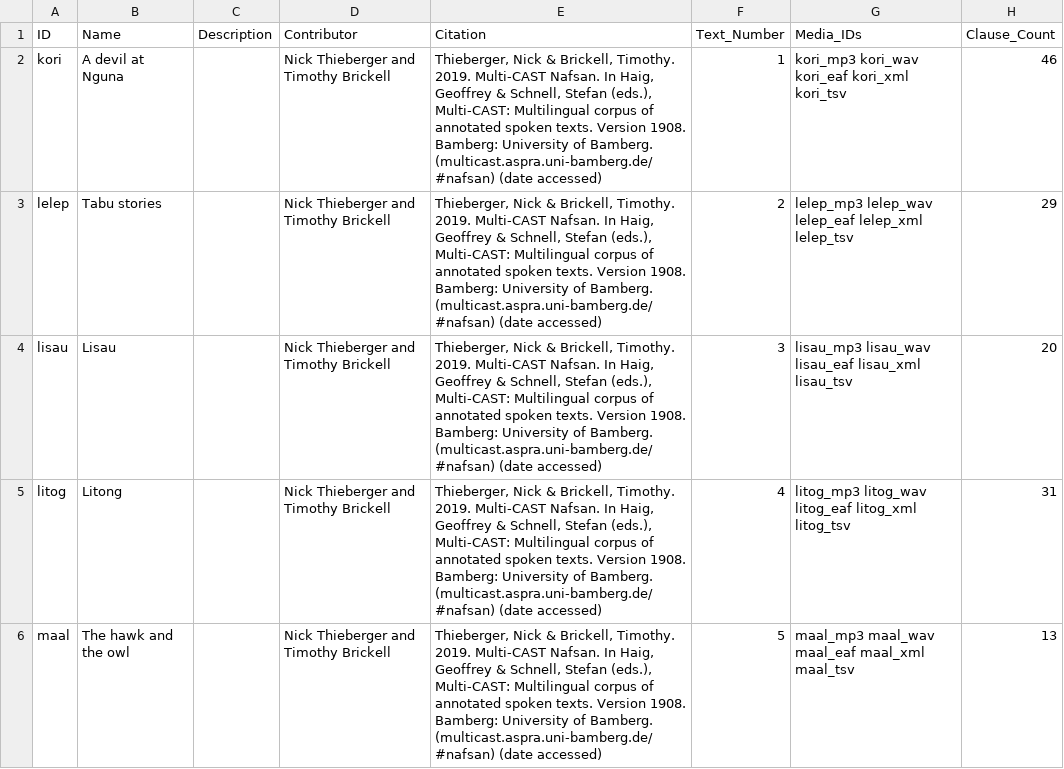
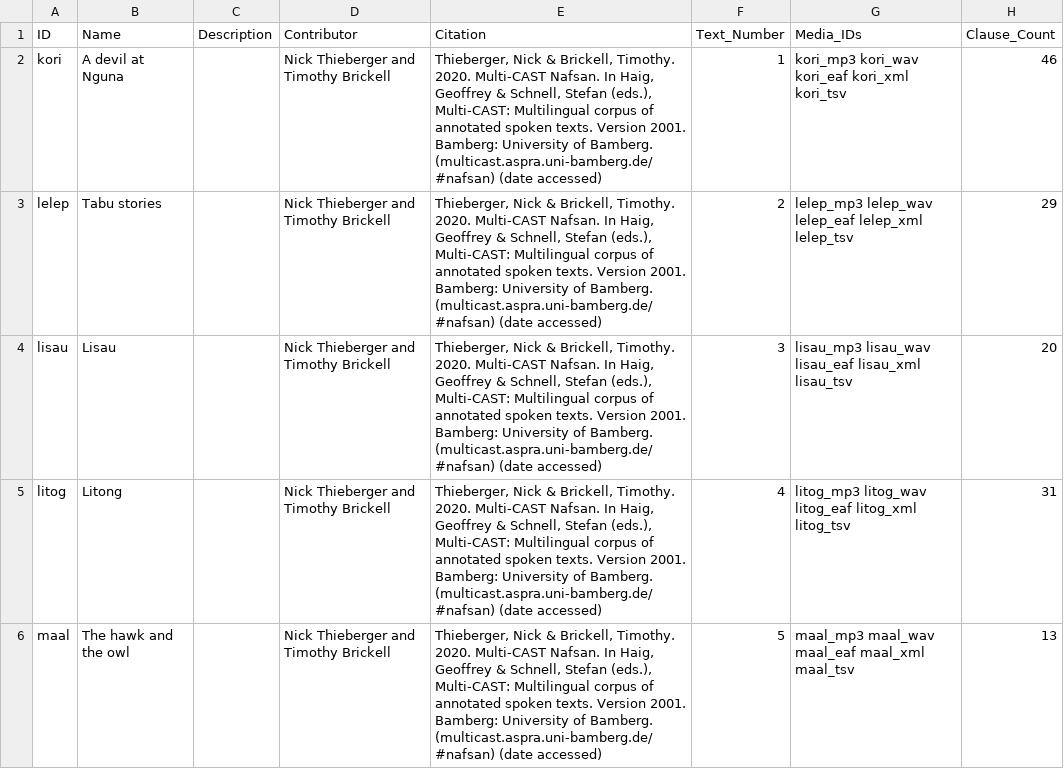
Before and after one commit to Multi-CAST/mcnafsan, a CSV file: cldf/texts.csv, drawn as a sheet; only a part is shown; the diff covers the shown part only; the diff names each change by its address in the sheet, - before the commit and + after, or states it on an @@ line.

```diff
--- a/cldf/texts.csv
+++ b/cldf/texts.csv
-E2:E6 (Citation): …Brickell, Timothy. 2019. Multi-CAST Nafsan. In Haig, Geoffrey & Schnell, Stefan (eds.), Multi-CAST: Multilingual corpus of annotated spoken texts. Version 1908. Bamberg: University…
+E2:E6 (Citation): …Brickell, Timothy. 2020. Multi-CAST Nafsan. In Haig, Geoffrey & Schnell, Stefan (eds.), Multi-CAST: Multilingual corpus of annotated spoken texts. Version 2001. Bamberg: University…
```
Also changed, not shown: 4 edited cells elsewhere in this file, cldf/media.csv, cldf/media/mc_nafsan_ntwam.tsv, 16 other files.
